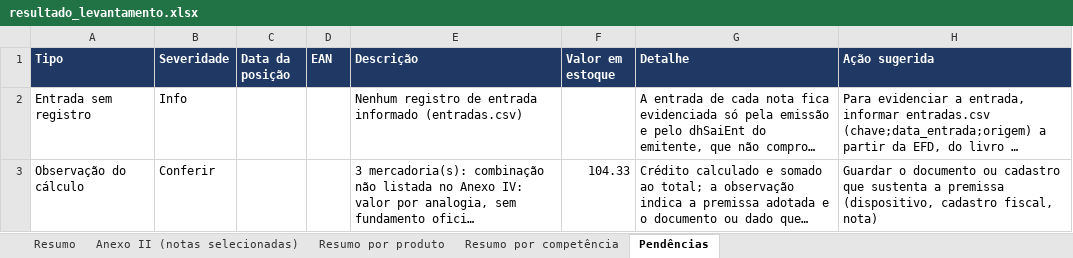
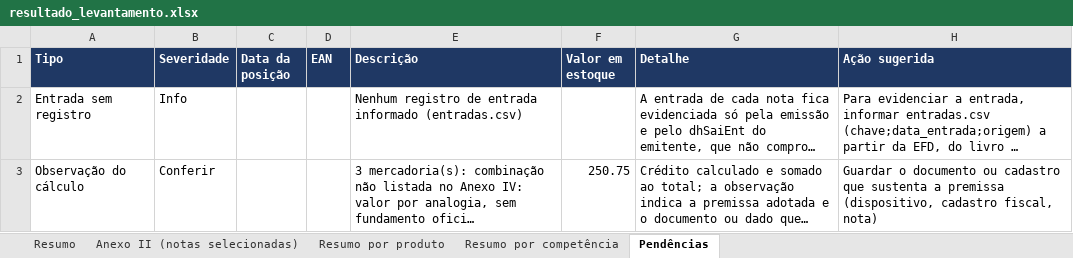
Before and after one commit to CyberCaos/Portaria_CAT_28_2020_SP, an Excel workbook: exemplos/modelo-RPA/resultado_levantamento.xlsx, sheet Pendências, drawn as a sheet; long unchanged cells end in …; values as stored, in another font and other column widths than the file's, no borders; the diff names each change by its address in the sheet, - before the commit and + after, or states it on an @@ line.

```diff
--- a/exemplos/modelo-RPA/resultado_levantamento.xlsx (sheet Pendências)
+++ b/exemplos/modelo-RPA/resultado_levantamento.xlsx (sheet Pendências)
-F3 (Valor em estoque): 104.33
+F3 (Valor em estoque): 250.75
```
Also changed, not shown: sheet Anexo II (notas selecionadas), sheet Resumo por produto, sheet Resumo por competência, sheet Resumo, exemplos/modelo-SN/resultado_levantamento.xlsx, 27 other files.
